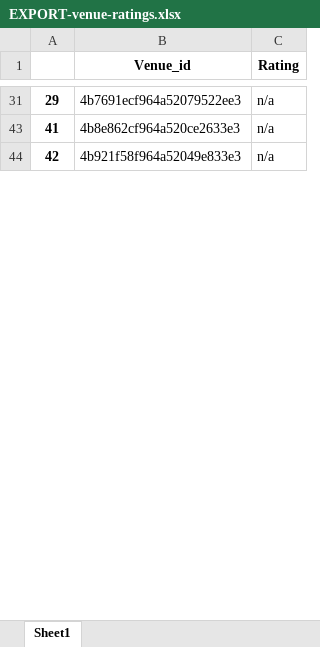
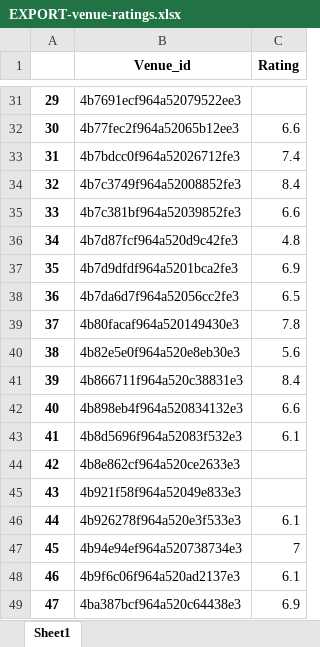
Before and after one commit to zeitge1st/Csr_capstone, an Excel workbook: EXPORT-venue-ratings.xlsx, sheet Sheet1, drawn as a sheet; only a part is shown, gaps mark what is left out; values as stored, in another font and other column widths than the file's, no borders; the diff covers the shown part only; the diff names each change by its address in the sheet, - before the commit and + after, or states it on an @@ line.

```diff
--- a/EXPORT-venue-ratings.xlsx (sheet Sheet1)
+++ b/EXPORT-venue-ratings.xlsx (sheet Sheet1)
-C31 (Rating): n/a
+C31 (Rating): (empty)
@@ row 32 unhidden: 30 | 4b77fec2f964a52065b12ee3 | 6.6 @@
@@ row 33 unhidden: 31 | 4b7bdcc0f964a52026712fe3 | 7.4 @@
@@ row 34 unhidden: 32 | 4b7c3749f964a52008852fe3 | 8.4 @@
@@ row 35 unhidden: 33 | 4b7c381bf964a52039852fe3 | 6.6 @@
@@ row 36 unhidden: 34 | 4b7d87fcf964a520d9c42fe3 | 4.8 @@
@@ row 37 unhidden: 35 | 4b7d9dfdf964a5201bca2fe3 | 6.9 @@
@@ row 38 unhidden: 36 | 4b7da6d7f964a52056cc2fe3 | 6.5 @@
+row 39: 37 | 4b80facaf964a520149430e3 | 7.8
+row 40: 38 | 4b82e5e0f964a520e8eb30e3 | 5.6
+row 41: 39 | 4b866711f964a520c38831e3 | 8.4
@@ row 42 unhidden: 40 | 4b898eb4f964a520834132e3 | 6.6 @@
-B43 (Venue_id): 4b8e862cf964a520ce2633e3
+B43 (Venue_id): 4b8d5696f964a52083f532e3
-C43 (Rating): n/a
+C43 (Rating): 6.1
-B44 (Venue_id): 4b921f58f964a52049e833e3
+B44 (Venue_id): 4b8e862cf964a520ce2633e3
-C44 (Rating): n/a
+C44 (Rating): (empty)
+row 45: 43 | 4b921f58f964a52049e833e3
+row 46: 44 | 4b926278f964a520e3f533e3 | 6.1
+row 47: 45 | 4b94e94ef964a520738734e3 | 7
+row 48: 46 | 4b9f6c06f964a520ad2137e3 | 6.1
@@ row 49 unhidden: 47 | 4ba387bcf964a520c64438e3 | 6.9 @@
```
Also changed, not shown: 169 added rows, 17 hidden or unhidden rows and 123 edited cells elsewhere in this sheet, hidden cells, 7 other files.
